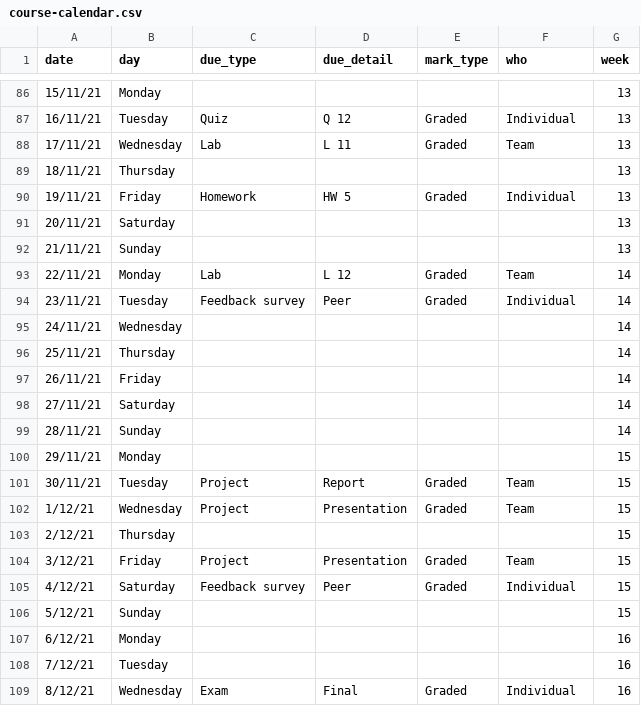
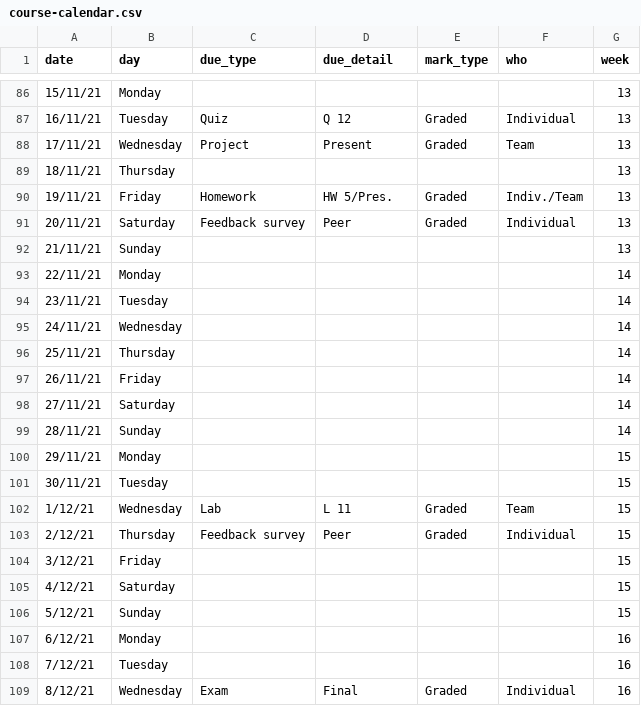
Before and after one commit to STA198F2021/website, a CSV file: content/post/00-overview/course-calendar.csv, drawn as a sheet; only a part is shown, gaps mark what is left out; the diff covers the shown part only.

```diff
--- a/content/post/00-overview/course-calendar.csv
+++ b/content/post/00-overview/course-calendar.csv
@@ -87,9 +87,9 @@
 16/11/21,Tuesday,Quiz,Q 12,Graded,Individual,13
-17/11/21,Wednesday,Lab,L 11,Graded,Team,13
+17/11/21,Wednesday,Project,Present ,Graded,Team,13
 18/11/21,Thursday,,,,,13
-19/11/21,Friday,Homework,HW 5,Graded,Individual,13
-20/11/21,Saturday,,,,,13
+19/11/21,Friday,Homework,HW 5/Pres.,Graded,Indiv./Team,13
+20/11/21,Saturday,Feedback survey,Peer,Graded,Individual,13
 21/11/21,Sunday,,,,,13
-22/11/21,Monday,Lab,L 12,Graded,Team,14
-23/11/21,Tuesday,Feedback survey,Peer,Graded,Individual,14
+22/11/21,Monday, , , , ,14
+23/11/21,Tuesday,,,,,14
 24/11/21,Wednesday,,,,,14
@@ -100,7 +100,7 @@
 29/11/21,Monday,,,,,15
-30/11/21,Tuesday,Project,Report,Graded,Team,15
-1/12/21,Wednesday,Project,Presentation,Graded,Team,15
-2/12/21,Thursday,,,,,15
-3/12/21,Friday,Project,Presentation,Graded,Team,15
-4/12/21,Saturday,Feedback survey,Peer,Graded,Individual,15
+30/11/21,Tuesday, , , , ,15
+1/12/21,Wednesday,Lab ,L 11,Graded,Team,15
+2/12/21,Thursday,Feedback survey,Peer,Graded,Individual,15
+3/12/21,Friday,,,,,15
+4/12/21,Saturday,,,,,15
 5/12/21,Sunday,,,,,15
```
Also changed, not shown: 16 edited cells elsewhere in this file, docs/post/00-overview/course-calendar.csv, 11 other files.
